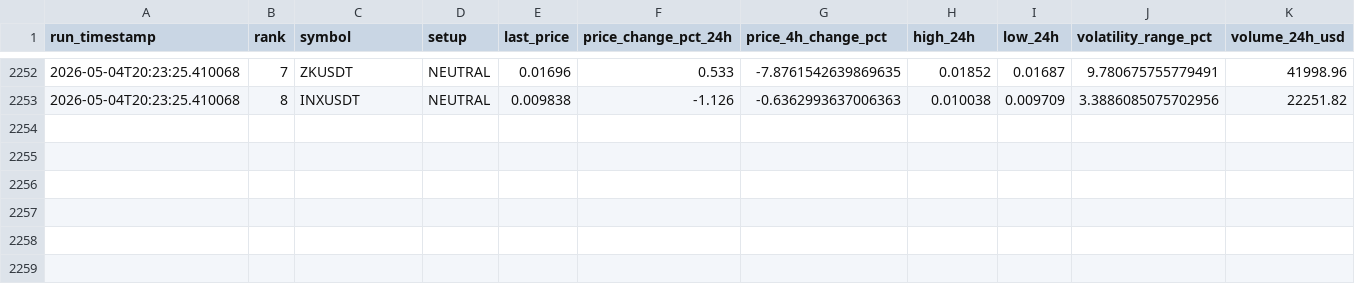
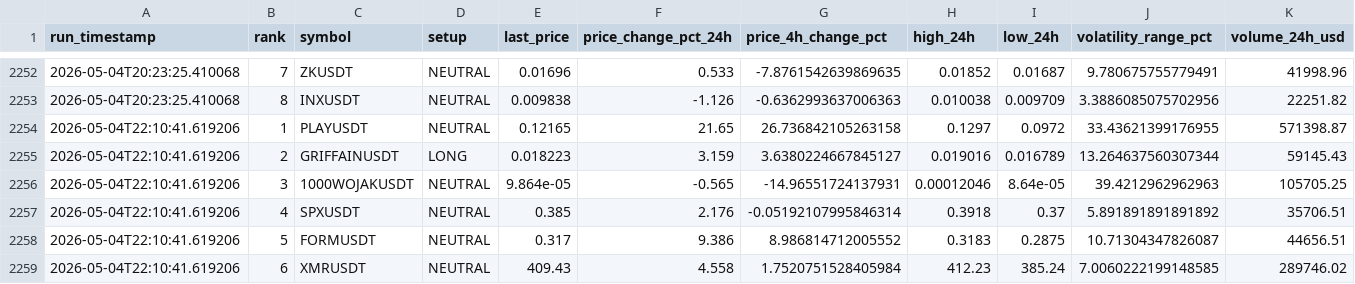
Before and after one commit to polsz1/asterdex-scanner, a CSV file: aster_history.csv, drawn as a sheet; only a part is shown, gaps mark what is left out; rows hold the shown columns only; the diff names each change by its address in the sheet, - before the commit and + after, or states it on an @@ line.

```diff
--- a/aster_history.csv
+++ b/aster_history.csv
+row 2254: 2026-05-04T22:10:41.619206 | 1 | PLAYUSDT | NEUTRAL | 0.12165 | 21.65 | 26.736842105263158 | 0.1297 | 0.0972 | 33.43621399176955 | 571398.87
+row 2255: 2026-05-04T22:10:41.619206 | 2 | GRIFFAINUSDT | LONG | 0.018223 | 3.159 | 3.6380224667845127 | 0.019016 | 0.016789 | 13.264637560307344 | 59145.43
+row 2256: 2026-05-04T22:10:41.619206 | 3 | 1000WOJAKUSDT | NEUTRAL | 9.864e-05 | -0.565 | -14.96551724137931 | 0.00012046 | 8.64e-05 | 39.4212962962963 | 105705.25
+row 2257: 2026-05-04T22:10:41.619206 | 4 | SPXUSDT | NEUTRAL | 0.385 | 2.176 | -0.05192107995846314 | 0.3918 | 0.37 | 5.891891891891892 | 35706.51
+row 2258: 2026-05-04T22:10:41.619206 | 5 | FORMUSDT | NEUTRAL | 0.317 | 9.386 | 8.986814712005552 | 0.3183 | 0.2875 | 10.71304347826087 | 44656.51
+row 2259: 2026-05-04T22:10:41.619206 | 6 | XMRUSDT | NEUTRAL | 409.43 | 4.558 | 1.7520751528405984 | 412.23 | 385.24 | 7.0060222199148585 | 289746.02
```
Also changed, not shown: 3 other files.
